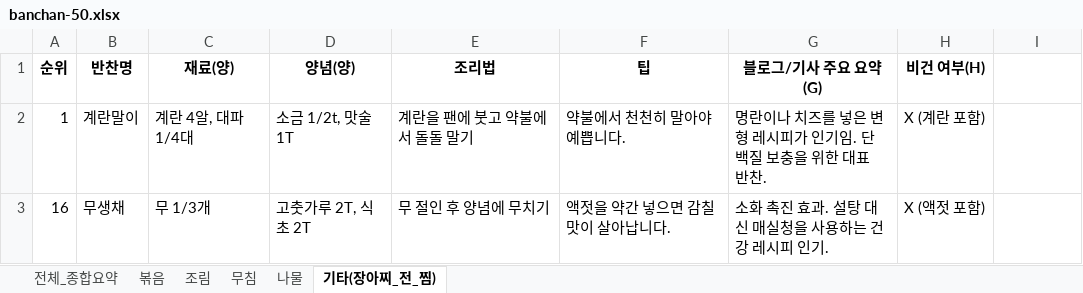
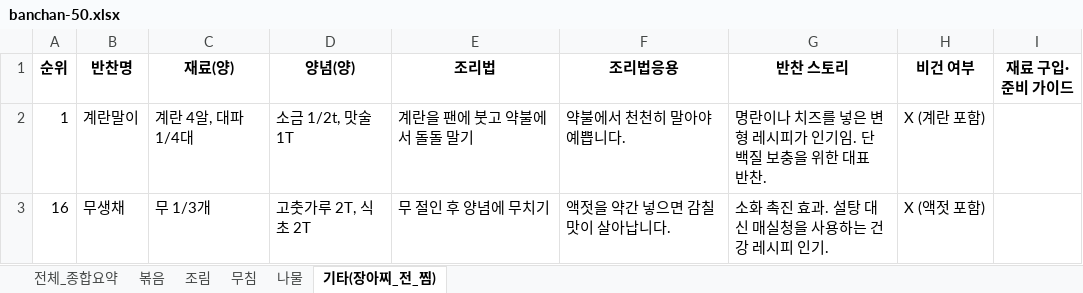
Before and after one commit to EBookMart/K-BanChan, an Excel workbook: data-source/banchan-50.xlsx, sheet 기타(장아찌_전_찜), drawn as a sheet; only a part is shown; values as stored, in another font and other column widths than the file's, no borders; the diff names each change by its address in the sheet, - before the commit and + after, or states it on an @@ line.

```diff
--- a/data-source/banchan-50.xlsx (sheet 기타(장아찌_전_찜))
+++ b/data-source/banchan-50.xlsx (sheet 기타(장아찌_전_찜))
-F1: 팁
+F1: 조리법응용
-G1: 블로그/기사 주요 요약(G)
+G1: 반찬 스토리
-H1: 비건 여부(H)
+H1: 비건 여부
-I1: (empty)
+I1: 재료 구입∙준비 가이드
```
Also changed, not shown: 5 other files.
